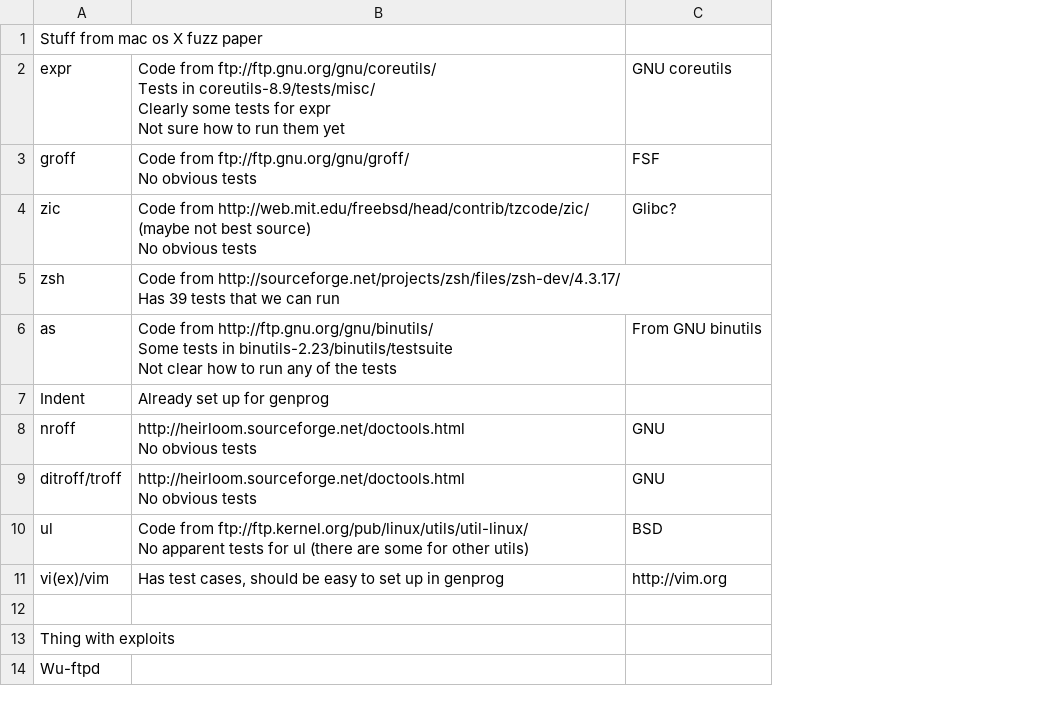
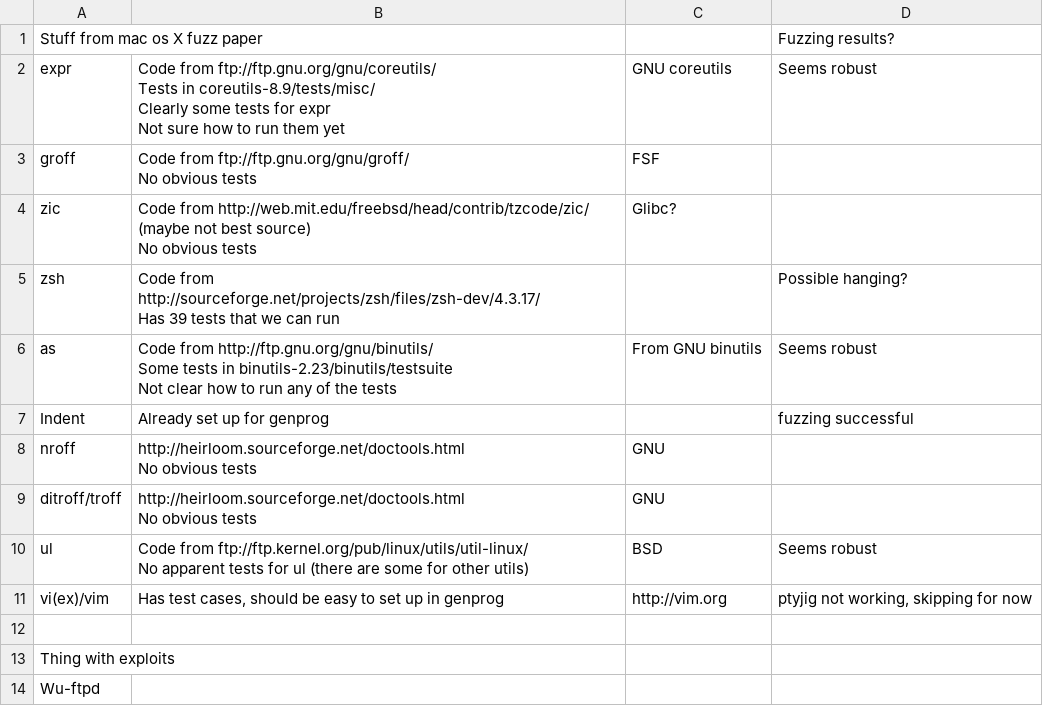
Before and after one commit to eschulte/fuzz-hardening, a CSV file: ExperimentNotes.csv, drawn as a sheet; the diff names each change by its address in the sheet, - before the commit and + after, or states it on an @@ line.

Commit message:
Added some notes on what we've tried

```diff
--- a/ExperimentNotes.csv
+++ b/ExperimentNotes.csv
+column D, rows 1-11: Fuzzing results? | Seems robust |  |  | Possible hanging? | Seems robust | fuzzing successful |  |  | Seems robust | ptyjig not working, skipping for now
```
